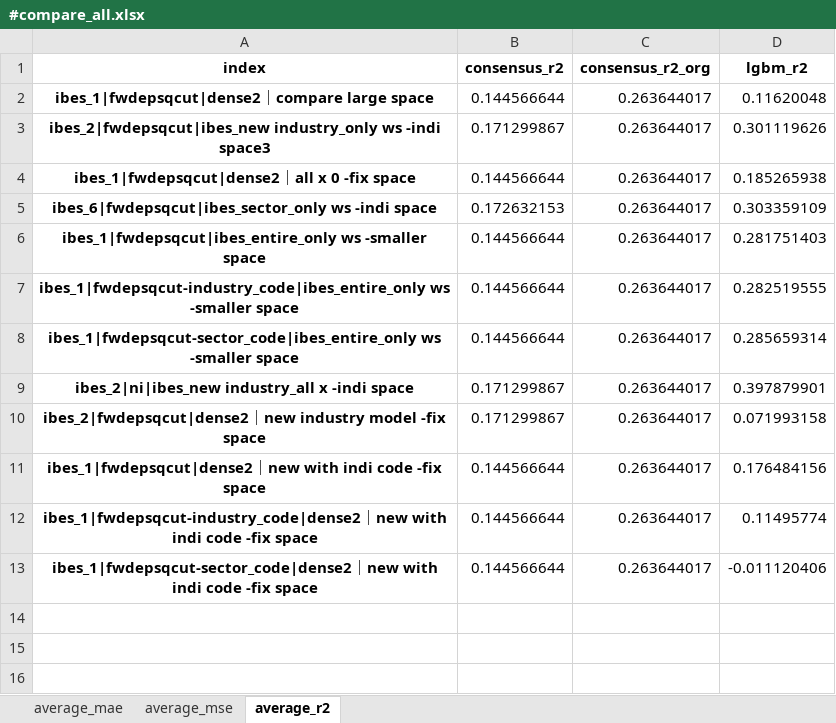
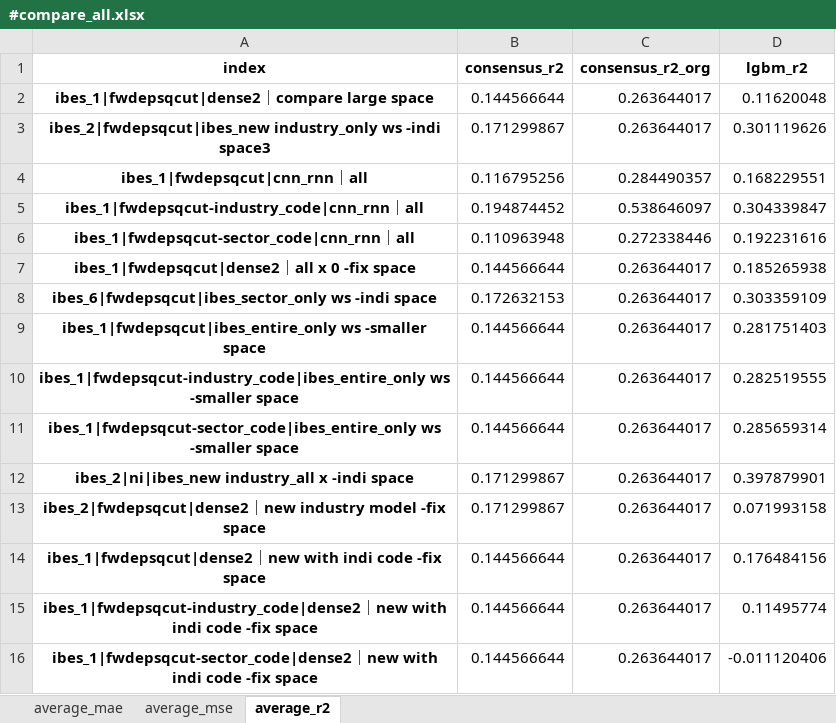
Before and after one commit to stepchoi/IAAI, an Excel workbook: results_analysis/compare_with_ibes/#compare_all.xlsx, sheet average_r2, drawn as a sheet; values as stored, in another font and other column widths than the file's, no borders; the diff names each change by its address in the sheet, - before the commit and + after, or states it on an @@ line.

```diff
--- a/results_analysis/compare_with_ibes/#compare_all.xlsx (sheet average_r2)
+++ b/results_analysis/compare_with_ibes/#compare_all.xlsx (sheet average_r2)
+row 4: ibes_1|fwdepsqcut|cnn_rnn｜all | 0.116795256 | 0.284490357 | 0.168229551
+row 5: ibes_1|fwdepsqcut-industry_code|cnn_rnn｜all | 0.194874452 | 0.538646097 | 0.304339847
+row 6: ibes_1|fwdepsqcut-sector_code|cnn_rnn｜all | 0.110963948 | 0.272338446 | 0.192231616
```
Also changed, not shown: sheet average_mae, sheet average_mse, 1 other file.
